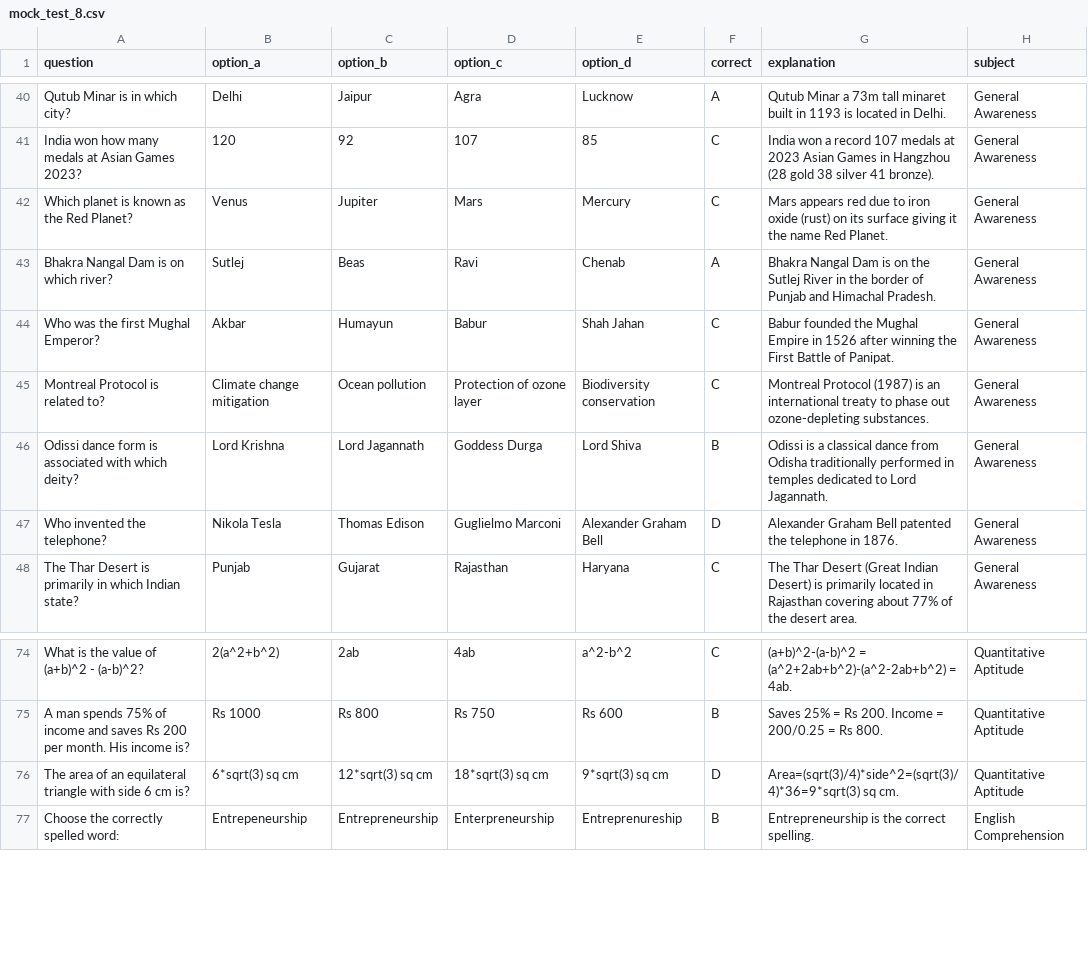
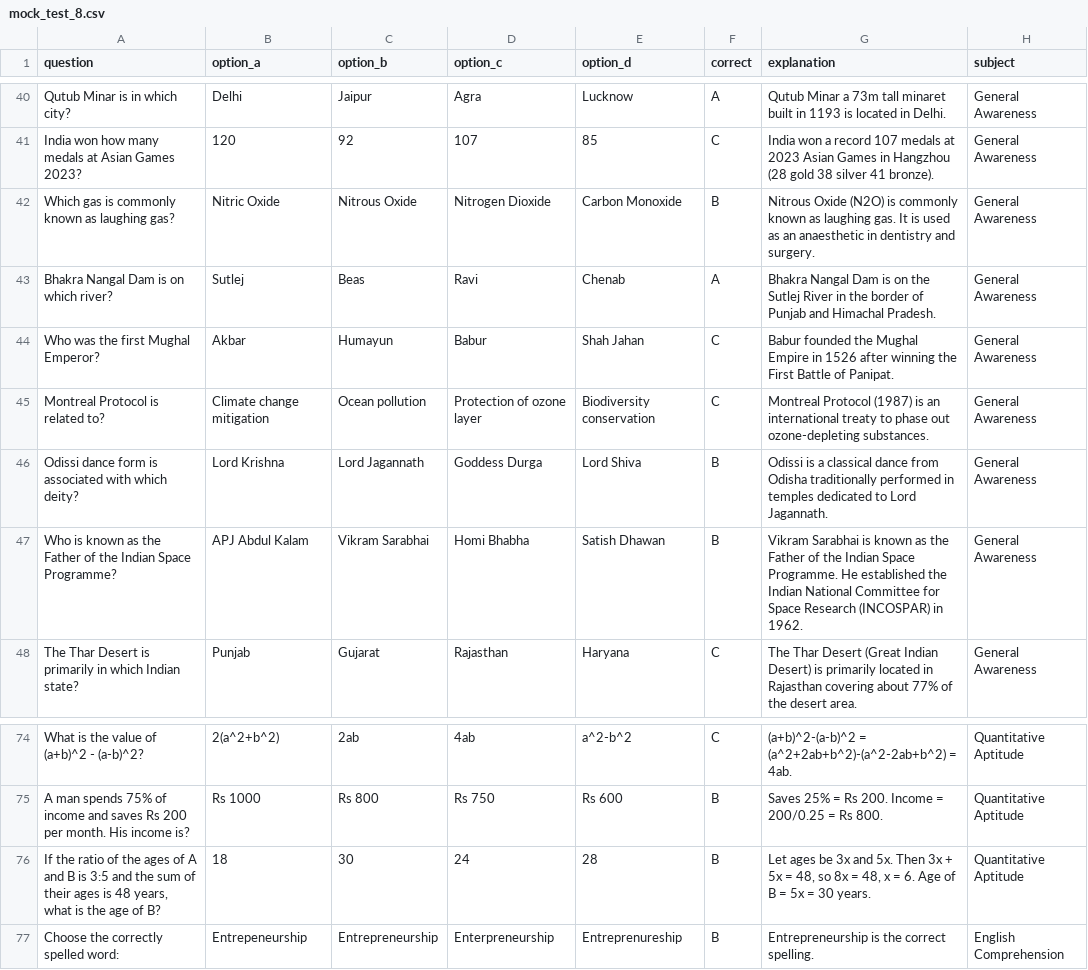
Before and after one commit to dhdhdh51/Ssc-cgl, a CSV file: mock_test_8.csv, drawn as a sheet; only a part is shown, gaps mark what is left out.

```diff
--- a/mock_test_8.csv
+++ b/mock_test_8.csv
@@ -41,3 +41,3 @@ Qutub Minar is in which city?,Delhi,Jaipur,Agra,Lucknow,A,Qutub Minar a 73m tall
 India won how many medals at Asian Games 2023?,120,92,107,85,C,India won a record 107 medals at 2023 Asian Games in Hangzhou (28 gold 38 silver 41 bronze).,General Awareness
-Which planet is known as the Red Planet?,Venus,Jupiter,Mars,Mercury,C,Mars appears red due to iron oxide (rust) on its surface giving it the name Red Planet.,General Awareness
+Which gas is commonly known as laughing gas?,Nitric Oxide,Nitrous Oxide,Nitrogen Dioxide,Carbon Monoxide,B,Nitrous Oxide (N2O) is commonly known as laughing gas. It is used as an anaesthetic in dentistry and surgery.,General Awareness
 Bhakra Nangal Dam is on which river?,Sutlej,Beas,Ravi,Chenab,A,Bhakra Nangal Dam is on the Sutlej River in the border of Punjab and Himachal Pradesh.,General Awareness
@@ -46,3 +46,3 @@ Montreal Protocol is related to?,Climate change mitigation,Ocean pollution,Prote
 Odissi dance form is associated with which deity?,Lord Krishna,Lord Jagannath,Goddess Durga,Lord Shiva,B,Odissi is a classical dance from Odisha traditionally performed in temples dedicated to Lord Jagannath.,General Awareness
-Who invented the telephone?,Nikola Tesla,Thomas Edison,Guglielmo Marconi,Alexander Graham Bell,D,Alexander Graham Bell patented the telephone in 1876.,General Awareness
+Who is known as the Father of the Indian Space Programme?,APJ Abdul Kalam,Vikram Sarabhai,Homi Bhabha,Satish Dhawan,B,Vikram Sarabhai is known as the Father of the Indian Space Programme. He established the Indian National Committee for Space Research (INCOSPAR) in 1962.,General Awareness
 The Thar Desert is primarily in which Indian state?,Punjab,Gujarat,Rajasthan,Haryana,C,The Thar Desert (Great Indian Desert) is primarily located in Rajasthan covering about 77% of the desert area.,General Awareness
@@ -75,3 +75,3 @@ What is the value of (a+b)^2 - (a-b)^2?,2(a^2+b^2),2ab,4ab,a^2-b^2,C,(a+b)^2-(a-
 A man spends 75% of income and saves Rs 200 per month. His income is?,Rs 1000,Rs 800,Rs 750,Rs 600,B,Saves 25% = Rs 200. Income = 200/0.25 = Rs 800.,Quantitative Aptitude
-The area of an equilateral triangle with side 6 cm is?,6*sqrt(3) sq cm,12*sqrt(3) sq cm,18*sqrt(3) sq cm,9*sqrt(3) sq cm,D,Area=(sqrt(3)/4)*side^2=(sqrt(3)/4)*36=9*sqrt(3) sq cm.,Quantitative Aptitude
+"If the ratio of the ages of A and B is 3:5 and the sum of their ages is 48 years, what is the age of B?",18,30,24,28,B,"Let ages be 3x and 5x. Then 3x + 5x = 48, so 8x = 48, x = 6. Age of B = 5x = 30 years.",Quantitative Aptitude
 Choose the correctly spelled word:,Entrepeneurship,Entrepreneurship,Enterpreneurship,Entreprenureship,B,Entrepreneurship is the correct spelling.,English Comprehension
```
Also changed, not shown: mock_test_1.csv, mock_test_10.csv, 3 other files.
